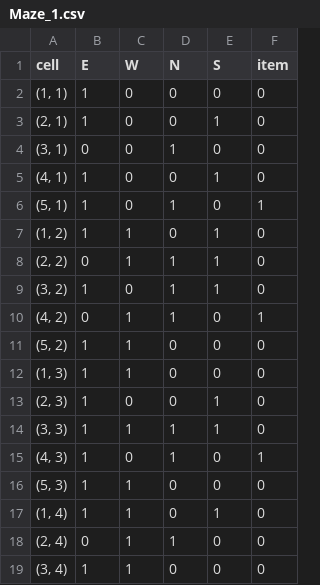
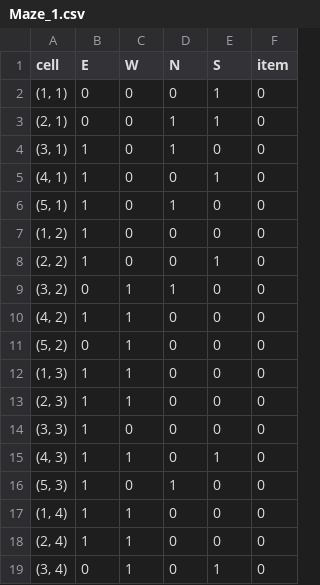
Before and after one commit to summer2788/Maze, a CSV file: Assets/Resources/Maze_1.csv, drawn as a sheet; only a part is shown; the diff covers the shown part only.

```diff
--- a/Assets/Resources/Maze_1.csv
+++ b/Assets/Resources/Maze_1.csv
@@ -1,19 +1,19 @@
   cell  ,E,W,N,S,item
-"(1, 1)",1,0,0,0,0
-"(2, 1)",1,0,0,1,0
-"(3, 1)",0,0,1,0,0
+"(1, 1)",0,0,0,1,0
+"(2, 1)",0,0,1,1,0
+"(3, 1)",1,0,1,0,0
 "(4, 1)",1,0,0,1,0
-"(5, 1)",1,0,1,0,1
-"(1, 2)",1,1,0,1,0
-"(2, 2)",0,1,1,1,0
-"(3, 2)",1,0,1,1,0
-"(4, 2)",0,1,1,0,1
-"(5, 2)",1,1,0,0,0
+"(5, 1)",1,0,1,0,0
+"(1, 2)",1,0,0,0,0
+"(2, 2)",1,0,0,1,0
+"(3, 2)",0,1,1,0,0
+"(4, 2)",1,1,0,0,0
+"(5, 2)",0,1,0,0,0
 "(1, 3)",1,1,0,0,0
-"(2, 3)",1,0,0,1,0
-"(3, 3)",1,1,1,1,0
-"(4, 3)",1,0,1,0,1
-"(5, 3)",1,1,0,0,0
-"(1, 4)",1,1,0,1,0
-"(2, 4)",0,1,1,0,0
-"(3, 4)",1,1,0,0,0
+"(2, 3)",1,1,0,0,0
+"(3, 3)",1,0,0,0,0
+"(4, 3)",1,1,0,1,0
+"(5, 3)",1,0,1,0,0
+"(1, 4)",1,1,0,0,0
+"(2, 4)",1,1,0,0,0
+"(3, 4)",0,1,0,1,0
```
Also changed, not shown: 7 edited cells elsewhere in this file, Assets/Resources/Maze_2.csv, 23 other files.
